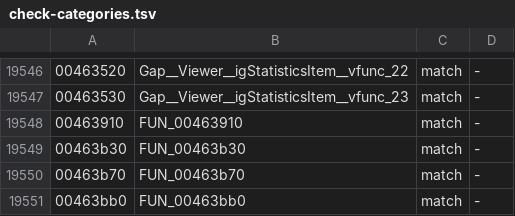
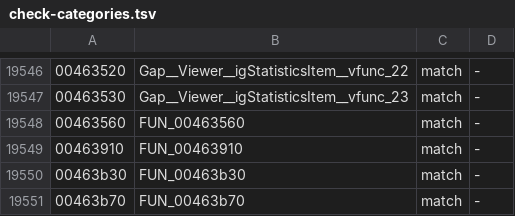
Before and after one commit to crashbashash/DW4_Decomp, a TSV file: data/check-categories.tsv, drawn as a sheet; only a part is shown, gaps mark what is left out; the shorter side is filled out with more unchanged rows.

```diff
--- a/data/check-categories.tsv
+++ b/data/check-categories.tsv
@@ -19547,2 +19547,3 @@
 00463530	Gap__Viewer__igStatisticsItem__vfunc_23	match	-
+00463560	FUN_00463560	match	-
 00463910	FUN_00463910	match	-
```
Also changed, not shown: 3 other files.
